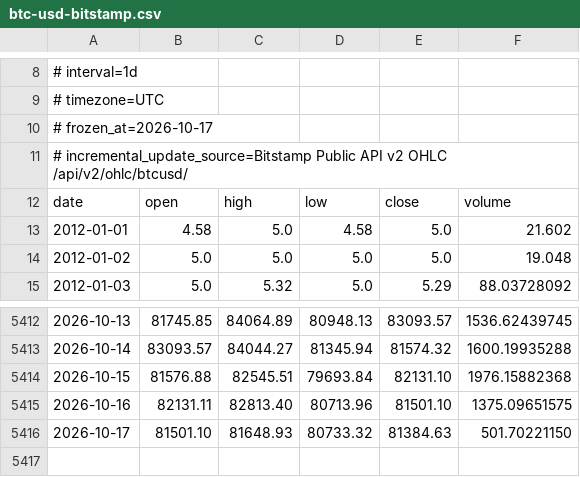
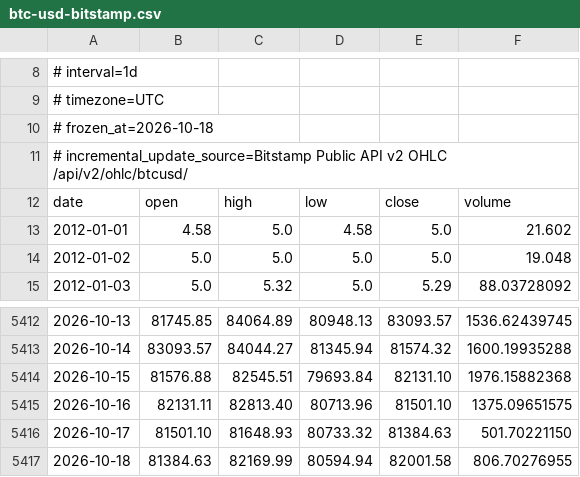
Before and after one commit to yotammadem/sandbox, a CSV file: experiments/btc-regime-validation/sources/btc-usd-bitstamp.csv, drawn as a sheet; only a part is shown, gaps mark what is left out.

```diff
--- a/experiments/btc-regime-validation/sources/btc-usd-bitstamp.csv
+++ b/experiments/btc-regime-validation/sources/btc-usd-bitstamp.csv
@@ -9,3 +9,3 @@
 # timezone=UTC
-# frozen_at=2026-10-17
+# frozen_at=2026-10-18
 # incremental_update_source=Bitstamp Public API v2 OHLC /api/v2/ohlc/btcusd/
@@ -5416 +5416,2 @@ date,open,high,low,close,volume
 2026-10-17,81501.10,81648.93,80733.32,81384.63,501.70221150
+2026-10-18,81384.63,82169.99,80594.94,82001.58,806.70276955
```
